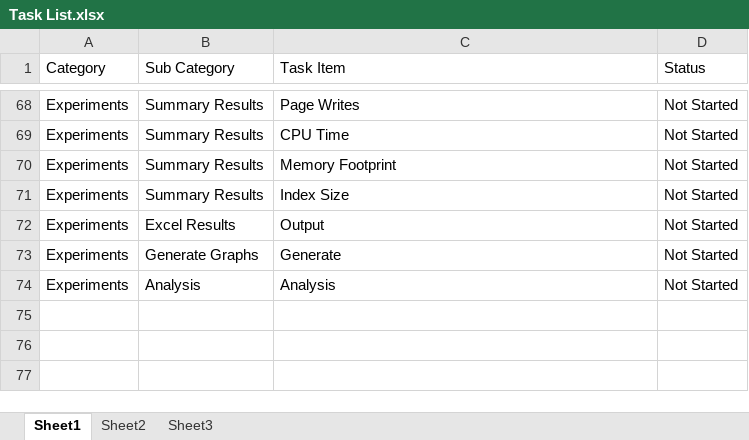
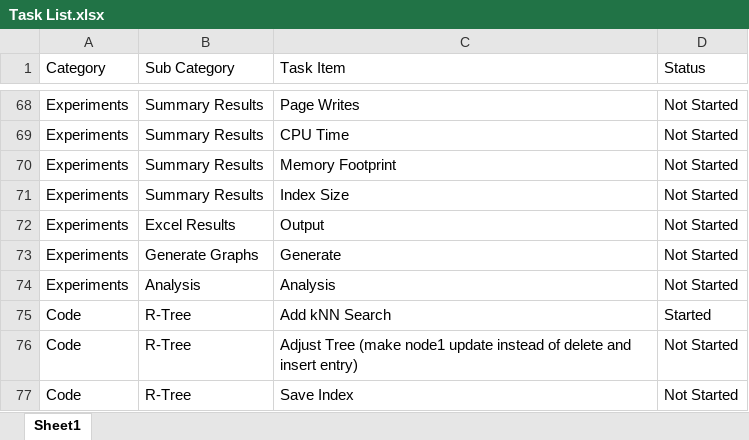
Before and after one commit to milkflying/r-tree-csharp-framework, an Excel workbook: Task List.xlsx, sheet Sheet1, drawn as a sheet; only a part is shown, gaps mark what is left out; values as stored, in another font and other column widths than the file's, no borders; conditional formats and table styles not drawn; the diff names each change by its address in the sheet, - before the commit and + after, or states it on an @@ line.

```diff
--- a/Task List.xlsx (sheet Sheet1)
+++ b/Task List.xlsx (sheet Sheet1)
@@ sheet tab hidden: Sheet2 @@
-sheet tab: Sheet3
+row 75: Code | R-Tree | Add kNN Search | Started
+row 76: Code | R-Tree | Adjust Tree (make node1 update instead of delete and insert entry) | Not Started
+row 77: Code | R-Tree | Save Index | Not Started
```
Also changed, not shown: 1 other file.
